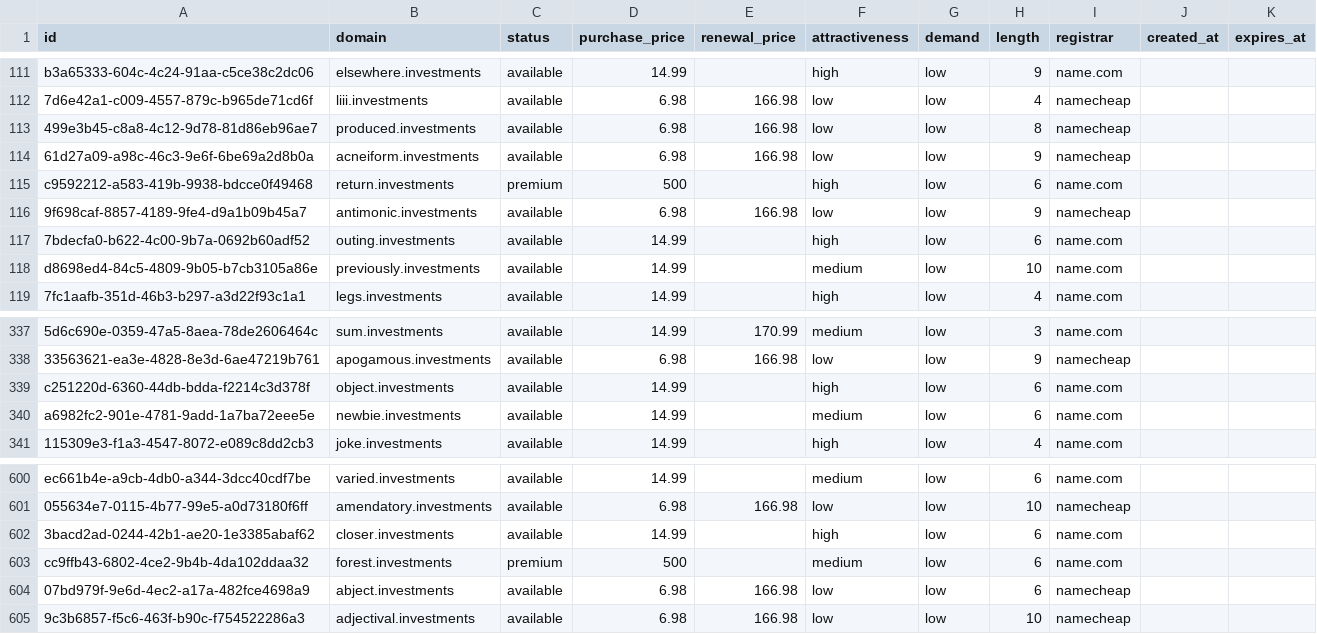
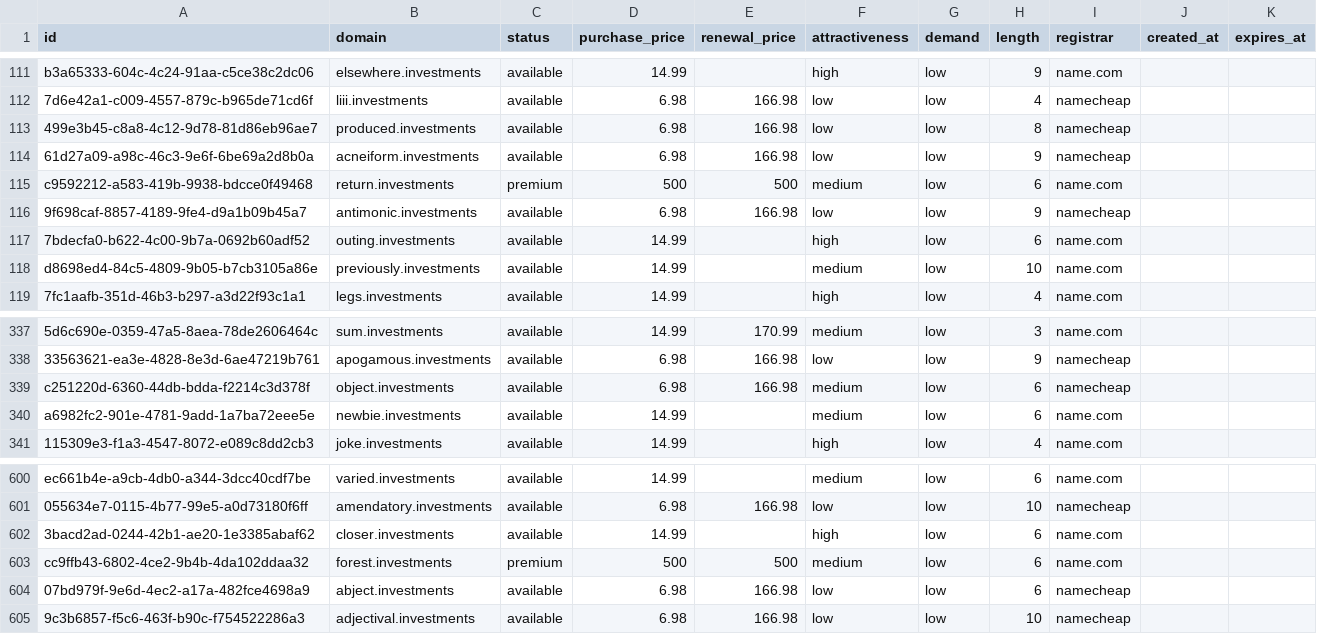
Before and after one commit to UniqueDomains/investments-oneword-domains, a CSV file: investments.csv, drawn as a sheet; only a part is shown, gaps mark what is left out; the diff names each change by its address in the sheet, - before the commit and + after, or states it on an @@ line.

Commit message:
Domains update

```diff
--- a/investments.csv
+++ b/investments.csv
-E115 (renewal_price): (empty)
+E115 (renewal_price): 500
-F115 (attractiveness): high
+F115 (attractiveness): medium
-D339 (purchase_price): 14.99
+D339 (purchase_price): 6.98
-E339 (renewal_price): (empty)
+E339 (renewal_price): 166.98
-F339 (attractiveness): high
+F339 (attractiveness): medium
-I339 (registrar): name.com
+I339 (registrar): namecheap
-E603 (renewal_price): (empty)
+E603 (renewal_price): 500
```
Also changed, not shown: 4 other files.
